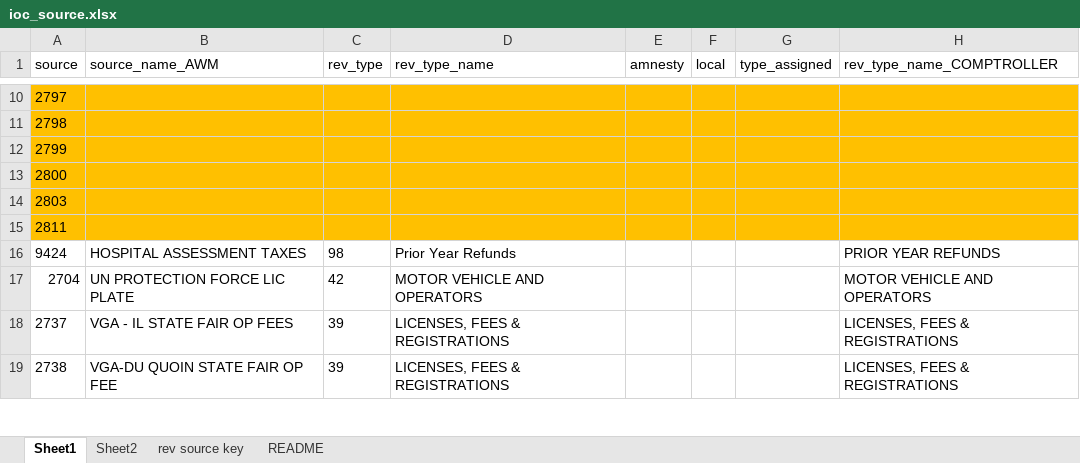
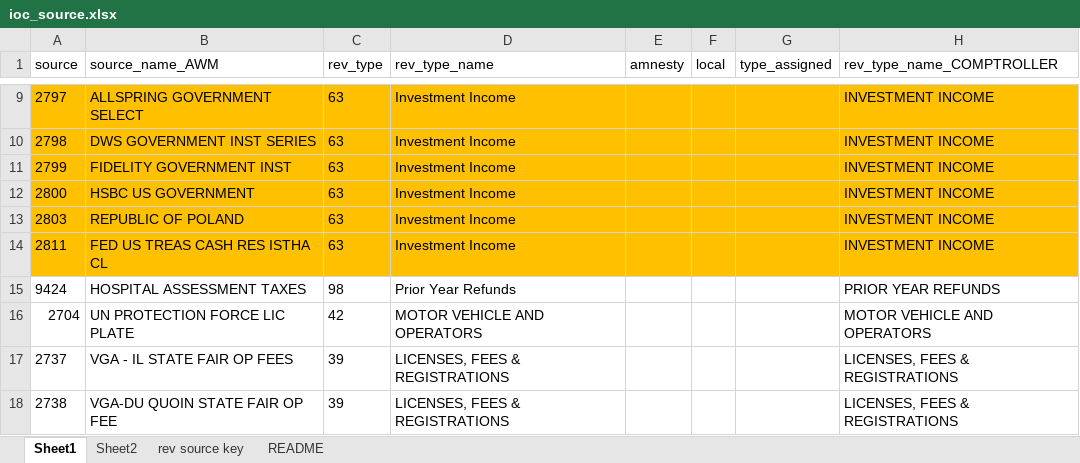
Before and after one commit to AleaWM/Fiscal-Futures, an Excel workbook: inputs/ioc_source.xlsx, sheet Sheet1, drawn as a sheet; only a part is shown, gaps mark what is left out; values as stored, in another font and other column widths than the file's, no borders; table styles not drawn; addresses are those after the commit; the diff covers the shown part only; the diff names each change by its address in the sheet, - before the commit and + after, or states it on an @@ line.

Commit message:
added revenue type codes used by comptroller

```diff
--- a/inputs/ioc_source.xlsx (sheet Sheet1)
+++ b/inputs/ioc_source.xlsx (sheet Sheet1)
-B9 (source_name_AWM): (empty)
+B9 (source_name_AWM): ALLSPRING GOVERNMENT SELECT
-C9:C14 (rev_type): (empty)
+C9:C14 (rev_type): 63
-D9:D14 (rev_type_name): (empty)
+D9:D14 (rev_type_name): Investment Income
-H9:H14 (rev_type_name_COMPTROLLER): (empty)
+H9:H14 (rev_type_name_COMPTROLLER): INVESTMENT INCOME
-B10 (source_name_AWM): (empty)
+B10 (source_name_AWM): DWS GOVERNMENT INST SERIES
-B11 (source_name_AWM): (empty)
+B11 (source_name_AWM): FIDELITY GOVERNMENT INST
-B12 (source_name_AWM): (empty)
+B12 (source_name_AWM): HSBC US GOVERNMENT
-B13 (source_name_AWM): (empty)
+B13 (source_name_AWM): REPUBLIC OF POLAND
-B14 (source_name_AWM): (empty)
+B14 (source_name_AWM): FED US TREAS CASH RES ISTHA CL
```
Also changed, not shown: 1 removed row and 29 edited cells elsewhere in this sheet.
